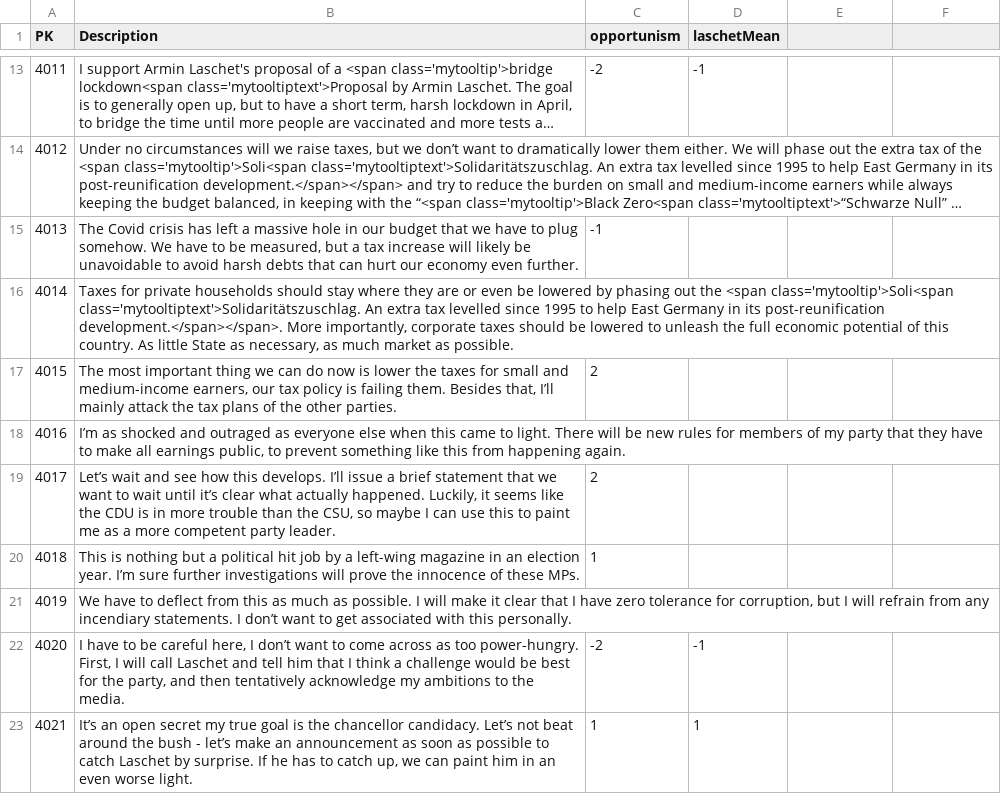
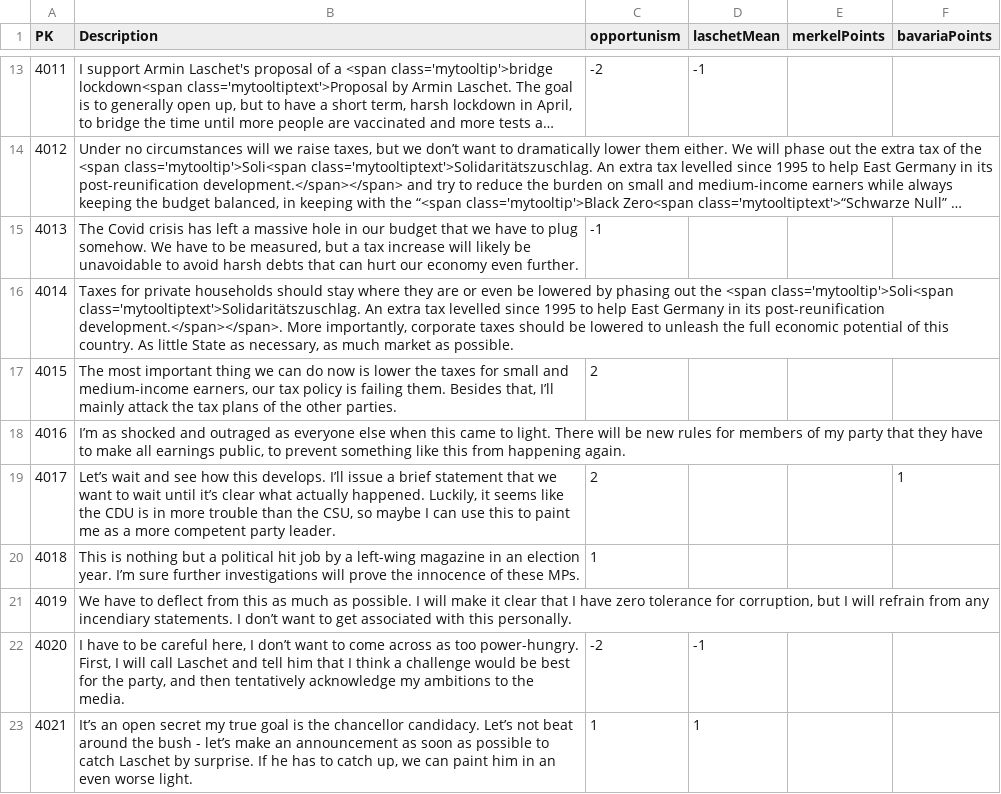
Before and after one commit to Reschni96/Germany2021Mod, a CSV file: parser/answers.csv, drawn as a sheet; only a part is shown, gaps mark what is left out; long unchanged cells end in …; the diff covers the shown part only.

```diff
--- a/parser/answers.csv
+++ b/parser/answers.csv
@@ -1 +1 @@
-PK,Description,opportunism,laschetMean
+PK,Description,opportunism,laschetMean,merkelPoints,bavariaPoints
@@ -19 +19 @@ PK,Description,opportunism,laschetMean
-4017,"Let’s wait and see how this develops. I’ll issue a brief statement that we want to wait until it’s clear what actually happened. Luckily, it seems like the CDU is in more trouble than the CSU, so maybe I can use this to paint me as a more competent party leader.",2,
+4017,"Let’s wait and see how this develops. I’ll issue a brief statement that we want to wait until it’s clear what actually happened. Luckily, it seems like the CDU is in more trouble than the CSU, so maybe I can use this to paint me as a more competent party leader.",2,,,1
```
Also changed, not shown: 18 edited cells elsewhere in this file, 3 other files.
